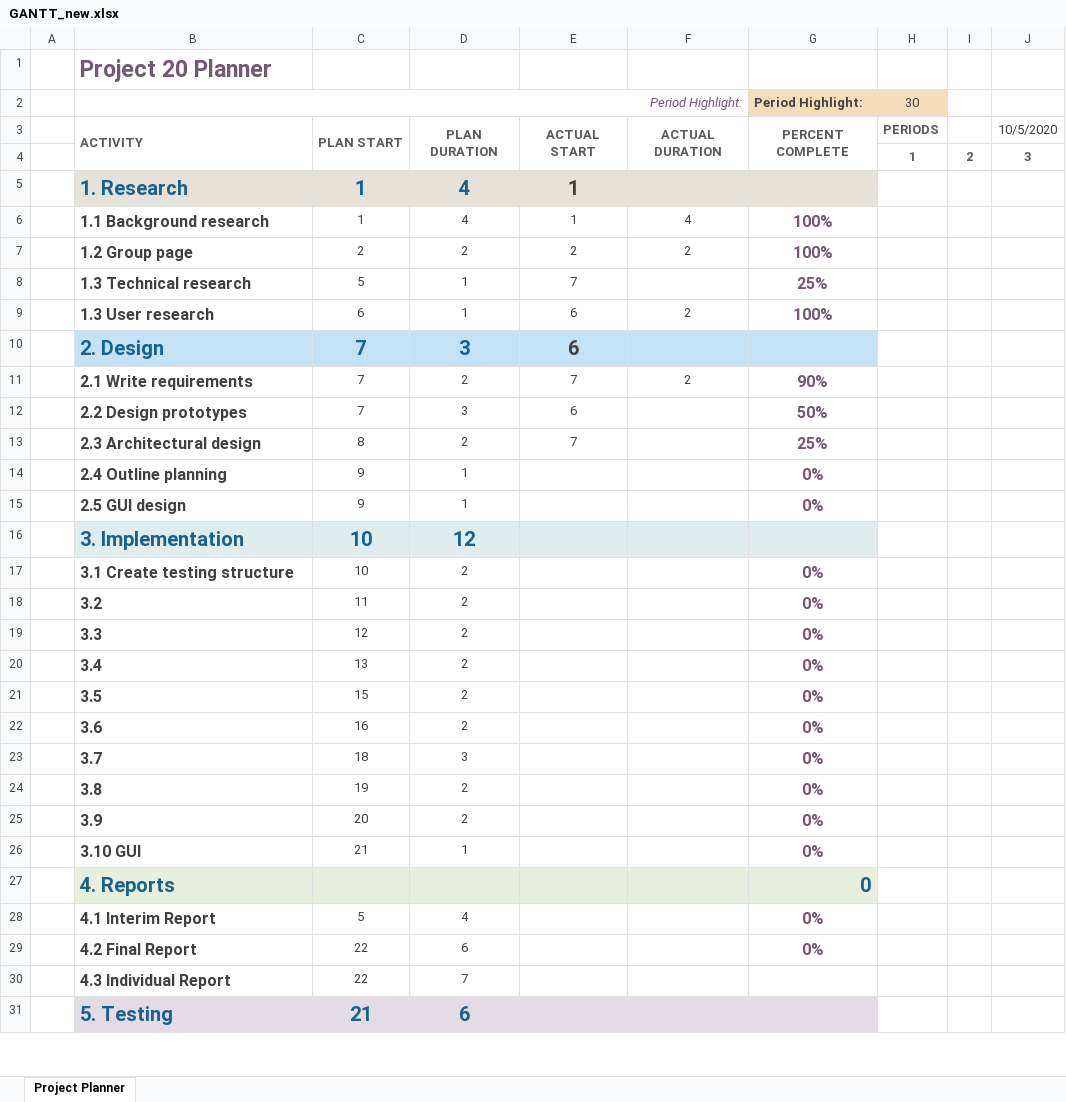
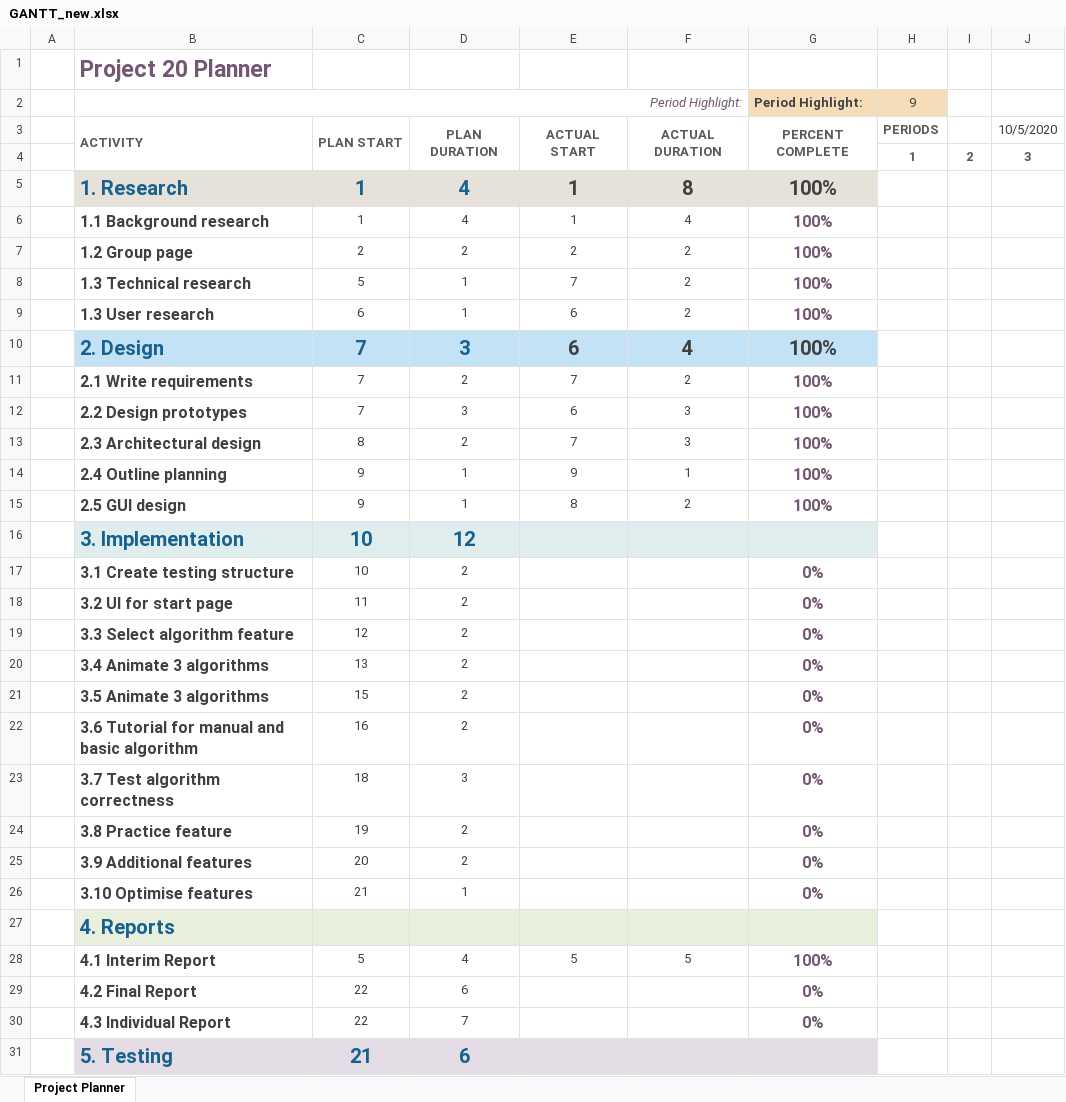
Before and after one commit to team10nb/PublicFiles, an Excel workbook: GANTT_new.xlsx, sheet Project Planner, drawn as a sheet; only a part is shown; values as stored, in another font and other column widths than the file's, no borders; conditional formats not drawn; the diff covers the shown part only; the diff names each change by its address in the sheet, - before the commit and + after, or states it on an @@ line.

```diff
--- a/GANTT_new.xlsx (sheet Project Planner)
+++ b/GANTT_new.xlsx (sheet Project Planner)
-H2: 30
+H2: 9
-F5: (empty)
+F5: 8
-G5 (Period Highlight:): (empty)
+G5 (Period Highlight:): 100%
-F8: (empty)
+F8: 2
-G8 (Period Highlight:): 25%
+G8 (Period Highlight:): 100%
-F10: (empty)
+F10: 4
-G10 (Period Highlight:): (empty)
+G10 (Period Highlight:): 100%
-G11 (Period Highlight:): 90%
+G11 (Period Highlight:): 100%
-F12:F13: (empty)
+F12:F13: 3
-G12 (Period Highlight:): 50%
+G12 (Period Highlight:): 100%
-G13 (Period Highlight:): 25%
+G13 (Period Highlight:): 100%
-E14: (empty)
+E14: 9
-F14: (empty)
+F14: 1
-G14:G15 (Period Highlight:): 0%
+G14:G15 (Period Highlight:): 100%
-E15: (empty)
+E15: 8
-F15: (empty)
+F15: 2
-B18 (Period Highlight:): 3.2
+B18 (Period Highlight:): 3.2 UI for start page
-B19 (Period Highlight:): 3.3
+B19 (Period Highlight:): 3.3 Select algorithm feature
-B20 (Period Highlight:): 3.4
+B20 (Period Highlight:): 3.4 Animate 3 algorithms
-B21 (Period Highlight:): 3.5
+B21 (Period Highlight:): 3.5 Animate 3 algorithms
-B22 (Period Highlight:): 3.6
+B22 (Period Highlight:): 3.6 Tutorial for manual and basic algorithm
-B23 (Period Highlight:): 3.7
+B23 (Period Highlight:): 3.7 Test algorithm correctness
-B24 (Period Highlight:): 3.8
+B24 (Period Highlight:): 3.8 Practice feature
-B25 (Period Highlight:): 3.9
+B25 (Period Highlight:): 3.9 Additional features
-B26 (Period Highlight:): 3.10 GUI
+B26 (Period Highlight:): 3.10 Optimise features
-G27 (Period Highlight:): 0
+G27 (Period Highlight:): (empty)
-E28: (empty)
+E28: 5
-F28: (empty)
+F28: 5
-G28 (Period Highlight:): 0%
+G28 (Period Highlight:): 100%
-G30 (Period Highlight:): (empty)
+G30 (Period Highlight:): 0%
```
Also changed, not shown: 6 edited cells elsewhere in this sheet, 13 other files.
